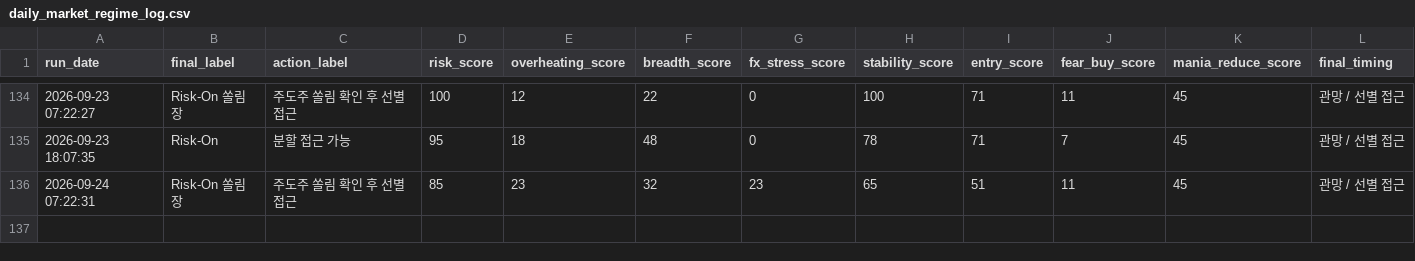
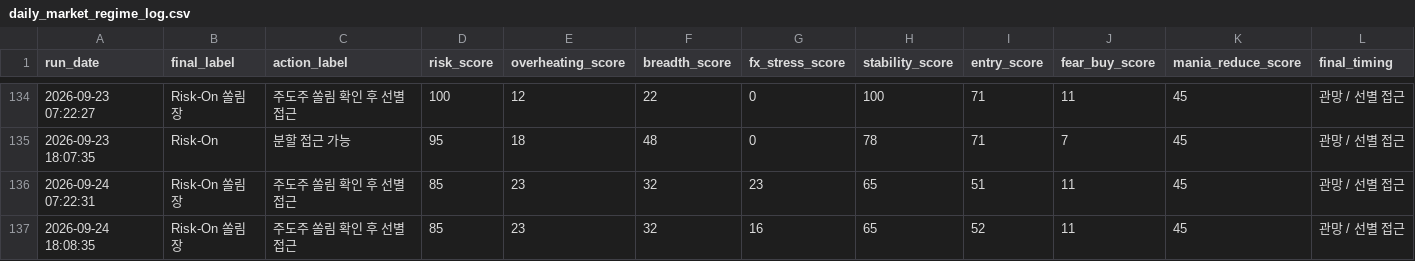
Before and after one commit to Woo-ook/market-brief-dashboard, a CSV file: daily_market_regime_log.csv, drawn as a sheet; only a part is shown, gaps mark what is left out; rows hold the shown columns only; the diff names each change by its address in the sheet, - before the commit and + after, or states it on an @@ line.

```diff
--- a/daily_market_regime_log.csv
+++ b/daily_market_regime_log.csv
+row 137: 2026-09-24 18:08:35 | Risk-On 쏠림장 | 주도주 쏠림 확인 후 선별 접근 | 85 | 23 | 32 | 16 | 65 | 52 | 11 | 45 | 관망 / 선별 접근
```
Also changed, not shown: 7 other files.
